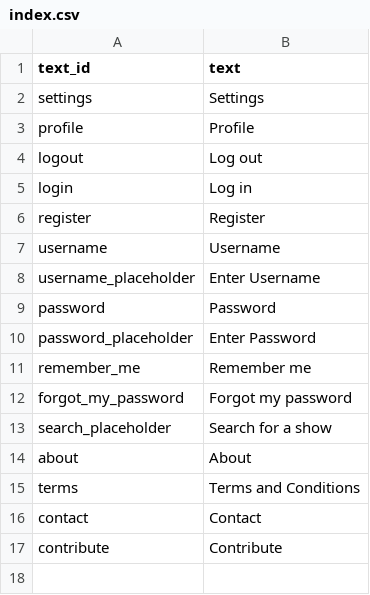
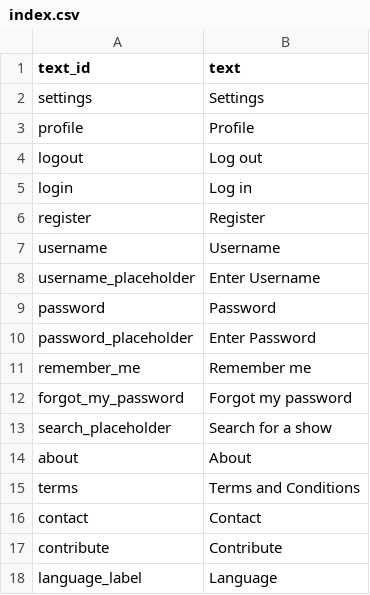
Before and after one commit to Miloceane/OSGA, a CSV file: static/languages/en/index.csv, drawn as a sheet.

Commit message:
[#172] FInished translation for cemeteries and characters pages

```diff
--- a/static/languages/en/index.csv
+++ b/static/languages/en/index.csv
@@ -17 +17,2 @@ contact,"Contact"
 contribute,"Contribute"
+language_label,"Language"
```
Also changed, not shown: 32 other files.
